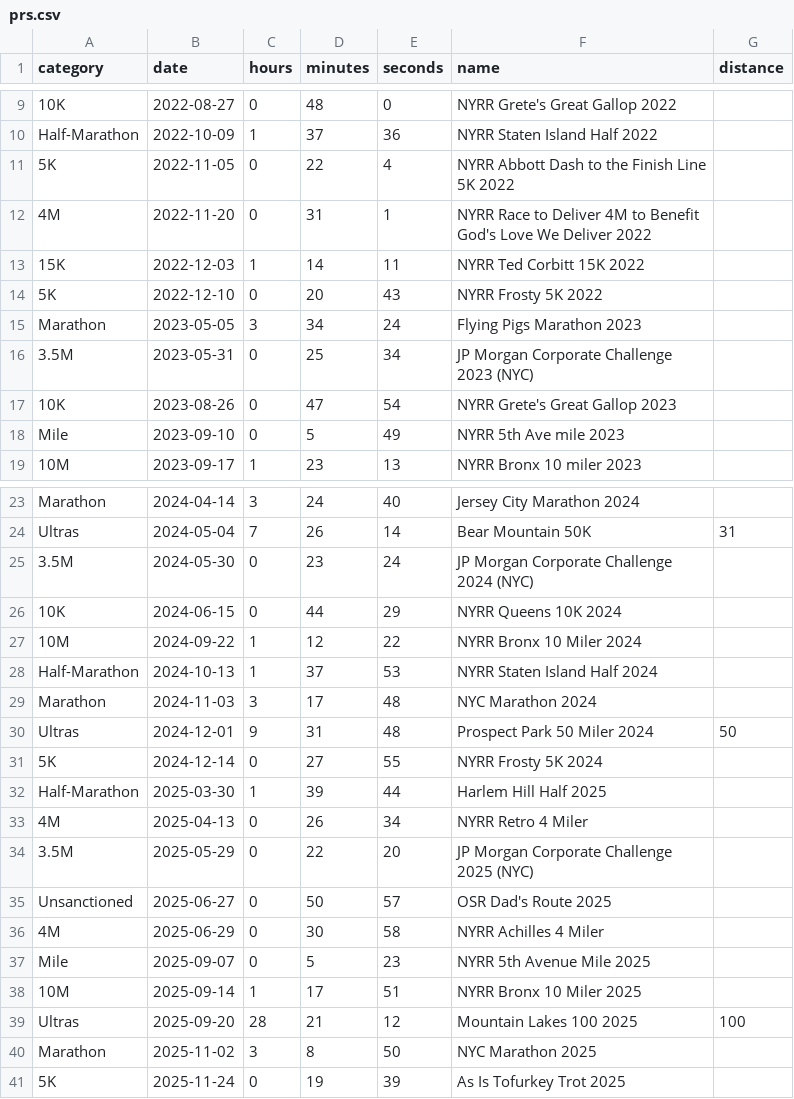
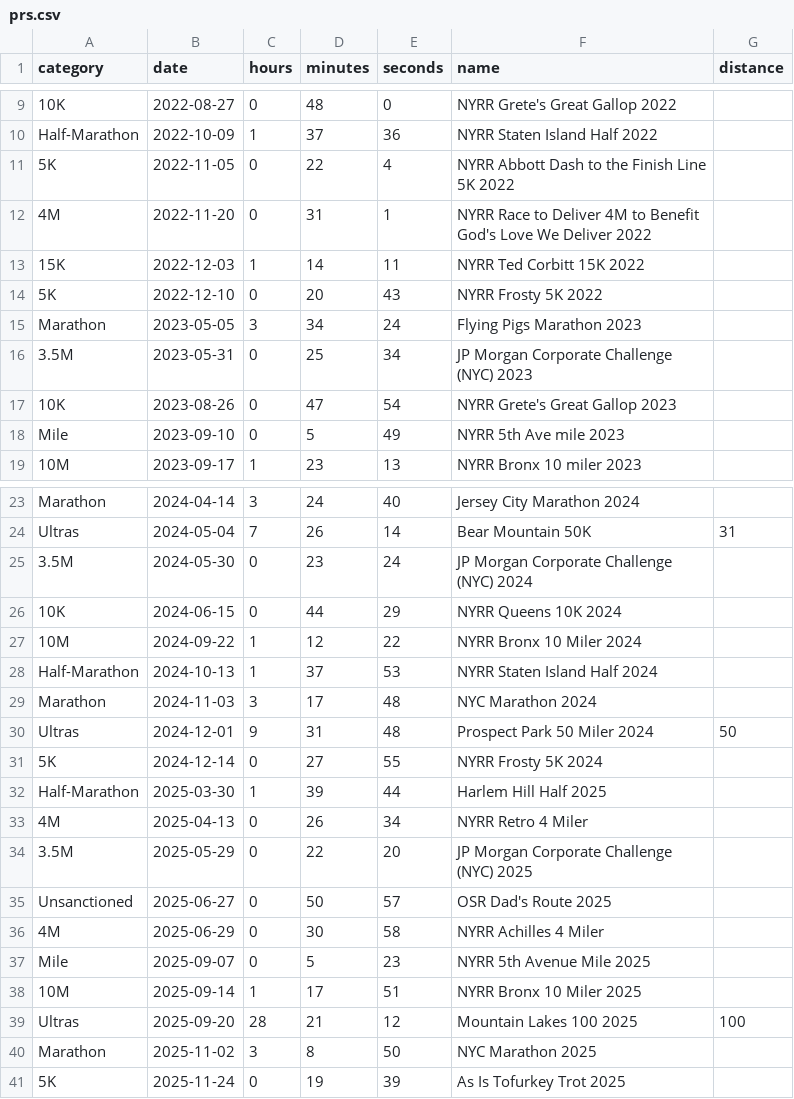
Before and after one commit to TheOssumOpossum/mylinks, a CSV file: prs.csv, drawn as a sheet; only a part is shown, gaps mark what is left out.

Commit message:
rename corporate challenge races

```diff
--- a/prs.csv
+++ b/prs.csv
@@ -15,3 +15,3 @@ Half-Marathon,2022-10-09,1,37,36,NYRR Staten Island Half 2022
 Marathon,2023-05-05,3,34,24,Flying Pigs Marathon 2023
-3.5M,2023-05-31,0,25,34,JP Morgan Corporate Challenge 2023 (NYC)
+3.5M,2023-05-31,0,25,34,JP Morgan Corporate Challenge (NYC) 2023
 10K,2023-08-26,0,47,54,NYRR Grete's Great Gallop 2023
@@ -24,3 +24,3 @@ Marathon,2024-04-14,3,24,40,Jersey City Marathon 2024
 Ultras,2024-05-04,7,26,14,Bear Mountain 50K,31
-3.5M,2024-05-30,0,23,24,JP Morgan Corporate Challenge 2024 (NYC)
+3.5M,2024-05-30,0,23,24,JP Morgan Corporate Challenge (NYC) 2024
 10K,2024-06-15,0,44,29,NYRR Queens 10K 2024
@@ -33,3 +33,3 @@ Half-Marathon,2025-03-30,1,39,44,Harlem Hill Half 2025
 4M,2025-04-13,0,26,34,NYRR Retro 4 Miler
-3.5M,2025-05-29,0,22,20,JP Morgan Corporate Challenge 2025 (NYC)
+3.5M,2025-05-29,0,22,20,JP Morgan Corporate Challenge (NYC) 2025
 Unsanctioned,2025-06-27,0,50,57,OSR Dad's Route 2025
```
